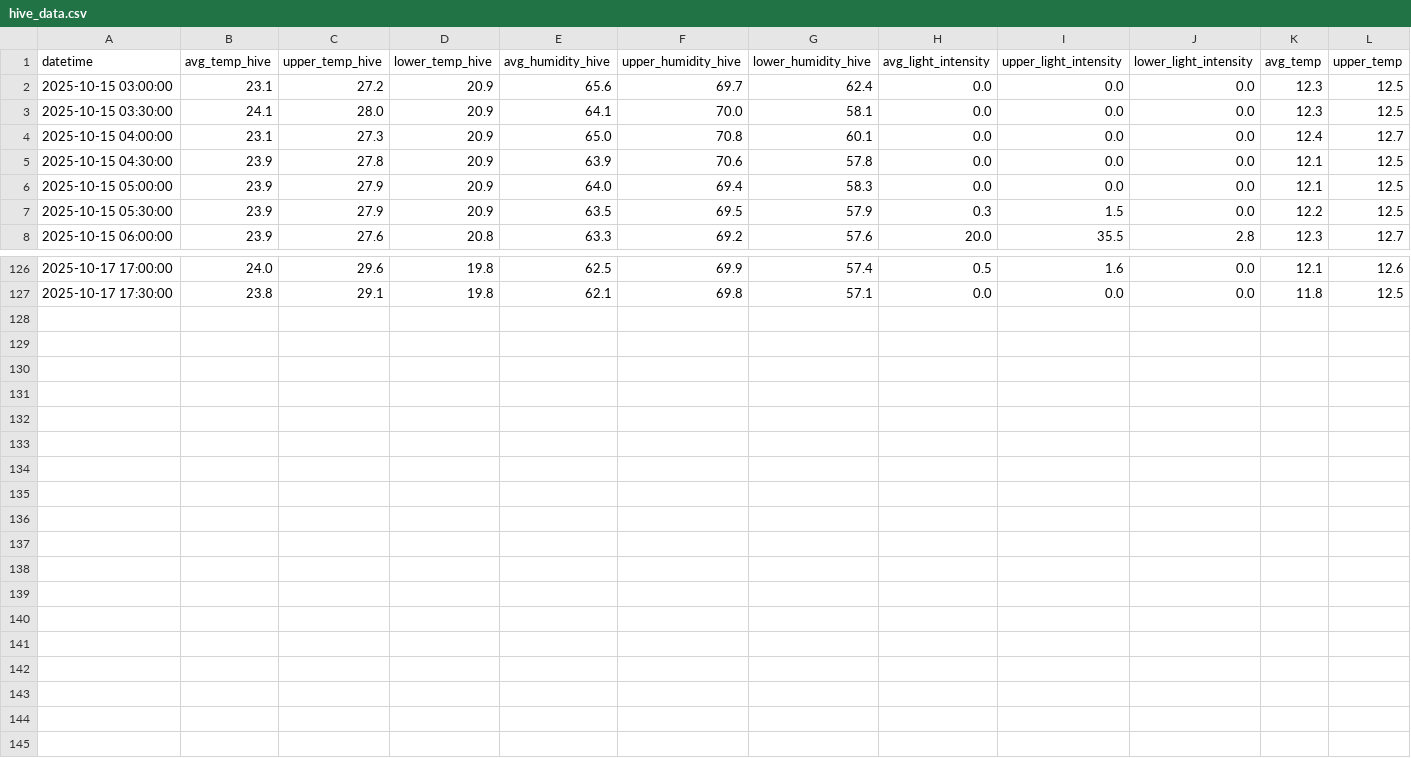
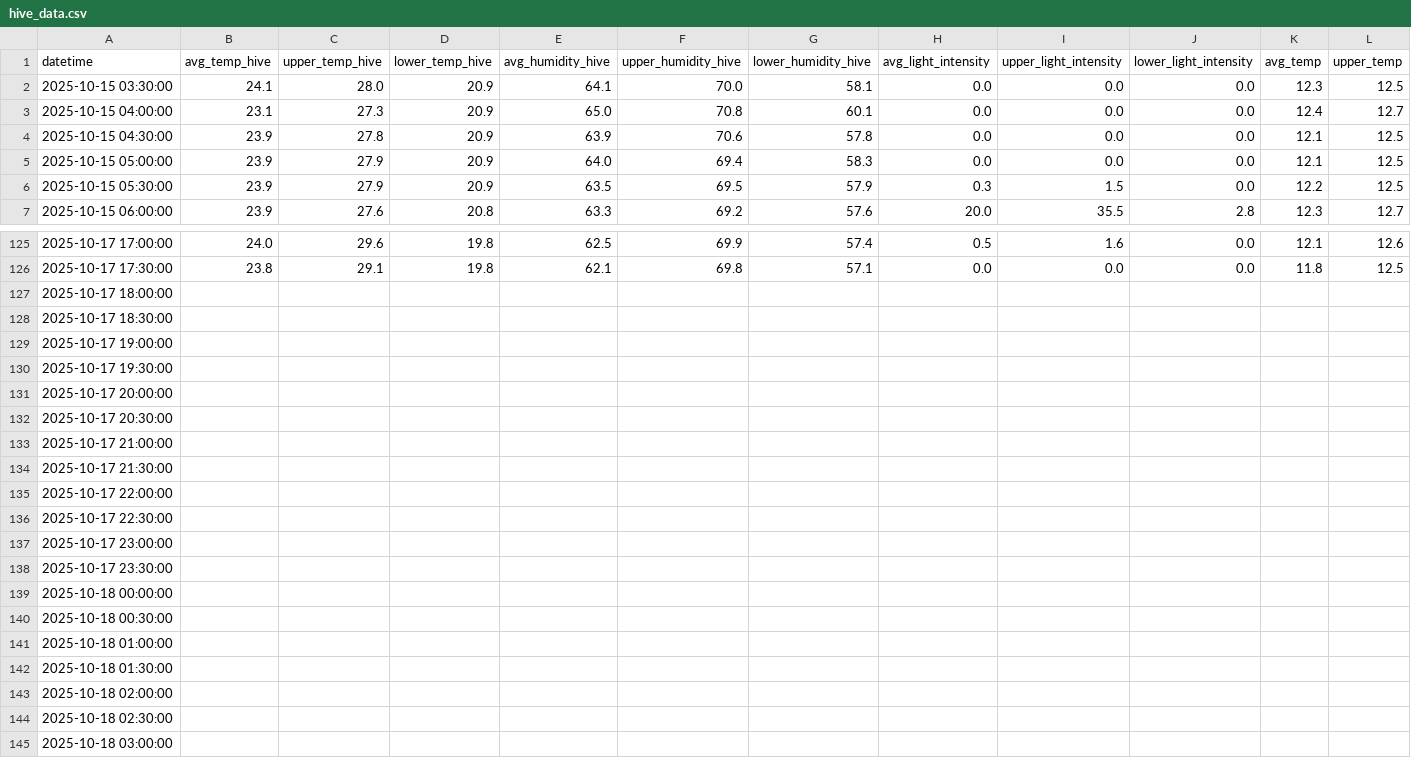
Before and after one commit to smart-isolator/smart-isolator.github.io, a CSV file: hive_data.csv, drawn as a sheet; only a part is shown, gaps mark what is left out; removed rows and columns are numbered as before the commit, all else as after; rows hold the shown columns only; the diff names each change by its address in the sheet, - before the commit and + after, or states it on an @@ line.

```diff
--- a/hive_data.csv
+++ b/hive_data.csv
-row 2: 2025-10-15 03:00:00 | 23.1 | 27.2 | 20.9 | 65.6 | 69.7 | 62.4 | 0.0 | 0.0 | 0.0 | 12.3 | 12.5
+row 127: 2025-10-17 18:00:00
+row 128: 2025-10-17 18:30:00
+row 129: 2025-10-17 19:00:00
+row 130: 2025-10-17 19:30:00
+row 131: 2025-10-17 20:00:00
+row 132: 2025-10-17 20:30:00
+row 133: 2025-10-17 21:00:00
+row 134: 2025-10-17 21:30:00
+row 135: 2025-10-17 22:00:00
+row 136: 2025-10-17 22:30:00
+row 137: 2025-10-17 23:00:00
+row 138: 2025-10-17 23:30:00
+row 139: 2025-10-18 00:00:00
+row 140: 2025-10-18 00:30:00
+row 141: 2025-10-18 01:00:00
+row 142: 2025-10-18 01:30:00
+row 143: 2025-10-18 02:00:00
+row 144: 2025-10-18 02:30:00
+row 145: 2025-10-18 03:00:00
```
Also changed, not shown: 2 other files.
